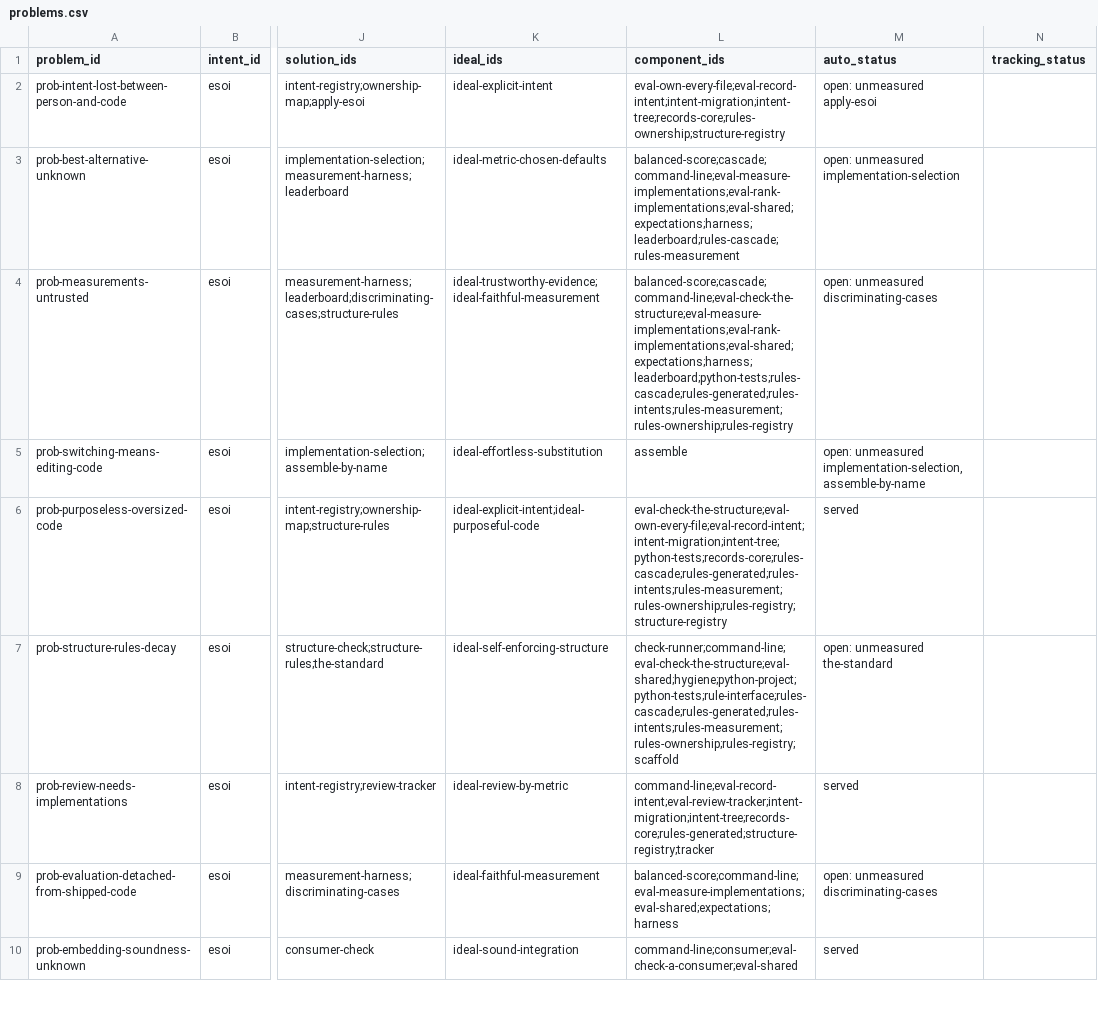
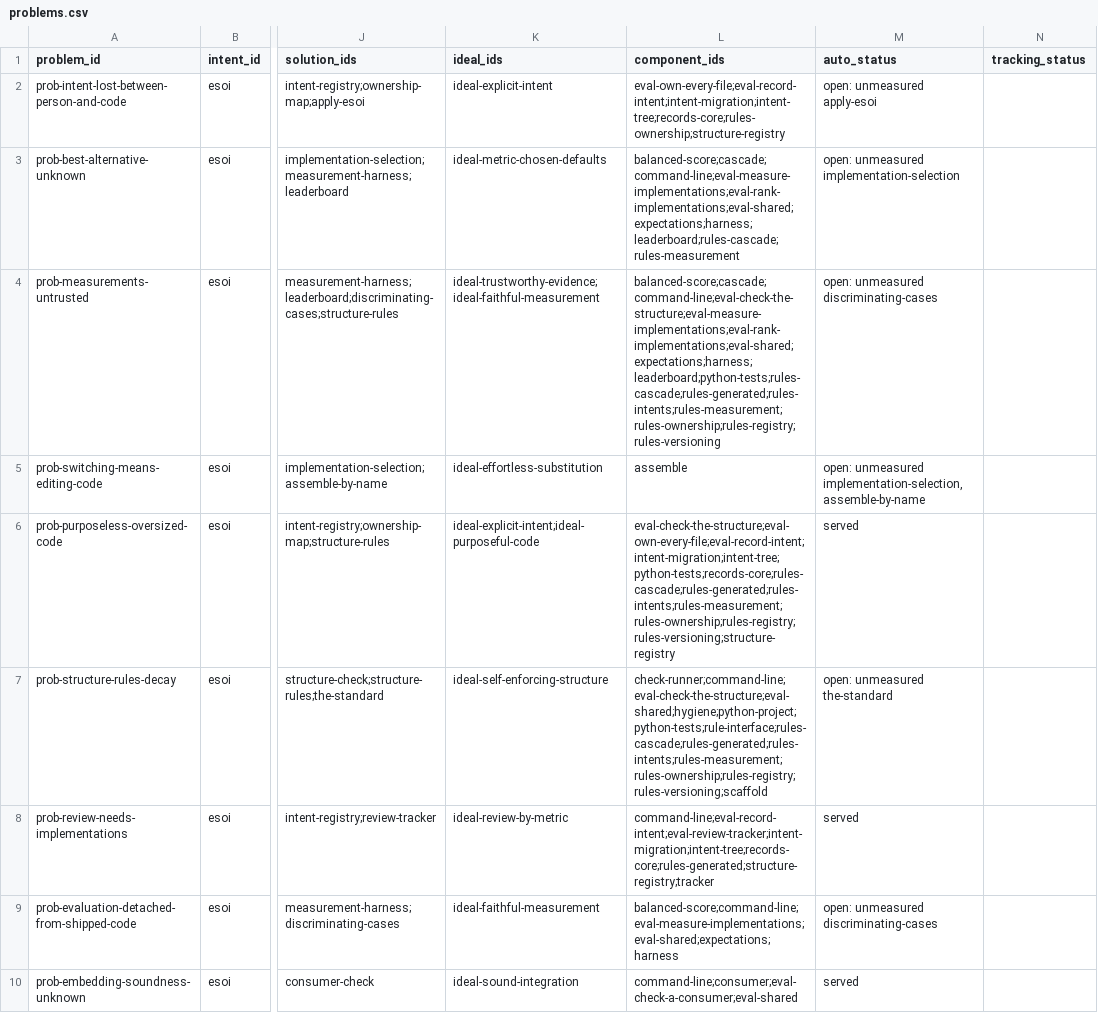
Before and after one commit to JoshuaMathias/evolvable-structure, a CSV file: esoi/tracker/problems.csv, drawn as a sheet; only a part is shown, gaps mark what is left out; the diff covers the shown part only; the diff names each change by its address in the sheet, - before the commit and + after, or states it on an @@ line.

```diff
--- a/esoi/tracker/problems.csv
+++ b/esoi/tracker/problems.csv
-L4 (component_ids): balanced-score;cascade;command-line;eval-check-the-structure;eval-measure-implementations;eval-rank-implementations;eval-shared;expectations;harness;leaderboard;python-tests;rules-cascade;rules-generated;rules-intents;rules-measurement;rules-ownership;rules-registry
+L4 (component_ids): balanced-score;cascade;command-line;eval-check-the-structure;eval-measure-implementations;eval-rank-implementations;eval-shared;expectations;harness;leaderboard;python-tests;rules-cascade;rules-generated;rules-intents;rules-measurement;rules-ownership;rules-registry;rules-versioning
-L6 (component_ids): eval-check-the-structure;eval-own-every-file;eval-record-intent;intent-migration;intent-tree;python-tests;records-core;rules-cascade;rules-generated;rules-intents;rules-measurement;rules-ownership;rules-registry;structure-registry
+L6 (component_ids): eval-check-the-structure;eval-own-every-file;eval-record-intent;intent-migration;intent-tree;python-tests;records-core;rules-cascade;rules-generated;rules-intents;rules-measurement;rules-ownership;rules-registry;rules-versioning;structure-registry
-L7 (component_ids): check-runner;command-line;eval-check-the-structure;eval-shared;hygiene;python-project;python-tests;rule-interface;rules-cascade;rules-generated;rules-intents;rules-measurement;rules-ownership;rules-registry;scaffold
+L7 (component_ids): check-runner;command-line;eval-check-the-structure;eval-shared;hygiene;python-project;python-tests;rule-interface;rules-cascade;rules-generated;rules-intents;rules-measurement;rules-ownership;rules-registry;rules-versioning;scaffold
```
Also changed, not shown: 3 edited cells elsewhere in this file, esoi/components.csv, esoi/tracker/solutions.csv, 22 other files.
